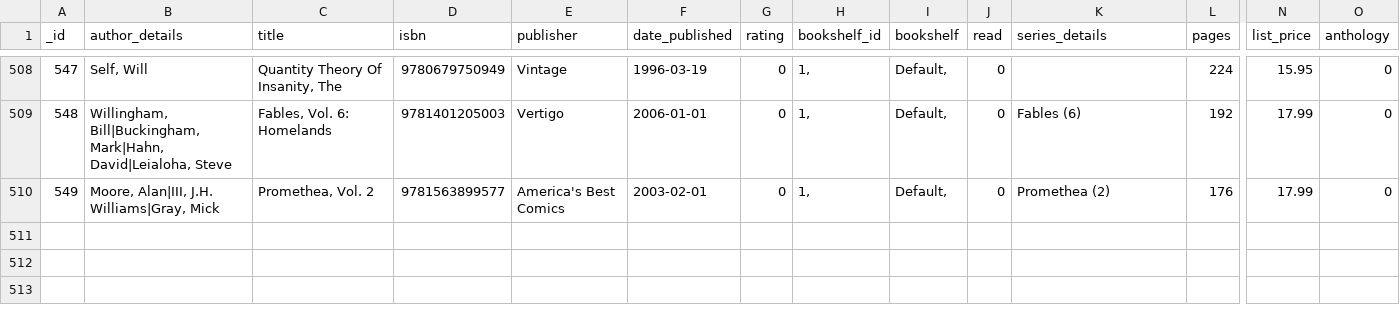
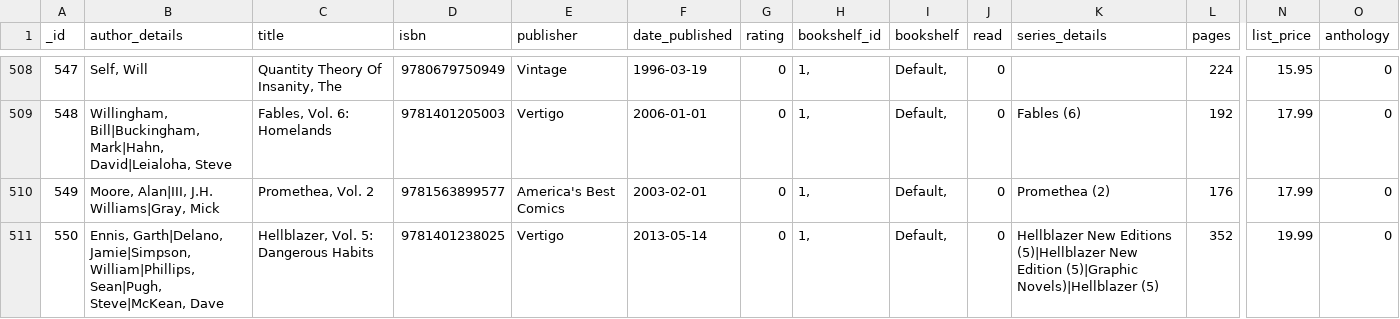
Before and after one commit to mouse-reeve/book-catalogue, a CSV file: canonical.csv, drawn as a sheet; only a part is shown, gaps mark what is left out; rows hold the shown columns only; the diff names each change by its address in the sheet, - before the commit and + after, or states it on an @@ line.

Commit message:
New Hellblazer from Isotope

```diff
--- a/canonical.csv
+++ b/canonical.csv
+row 511: 550 | Ennis, Garth|Delano, Jamie|Simpson, William|Phillips, Sean|Pugh, Steve|McKean, Dave | Hellblazer, Vol. 5: Dangerous Habits | 9781401238025 | Vertigo | 2013-05-14 | 0 | 1, | Default, | 0 | Hellblazer New Editions (5)|Hellblazer New Edition (5)|Graphic Novels)|Hellblazer (5) | 352 | 19.99 | 0
```
